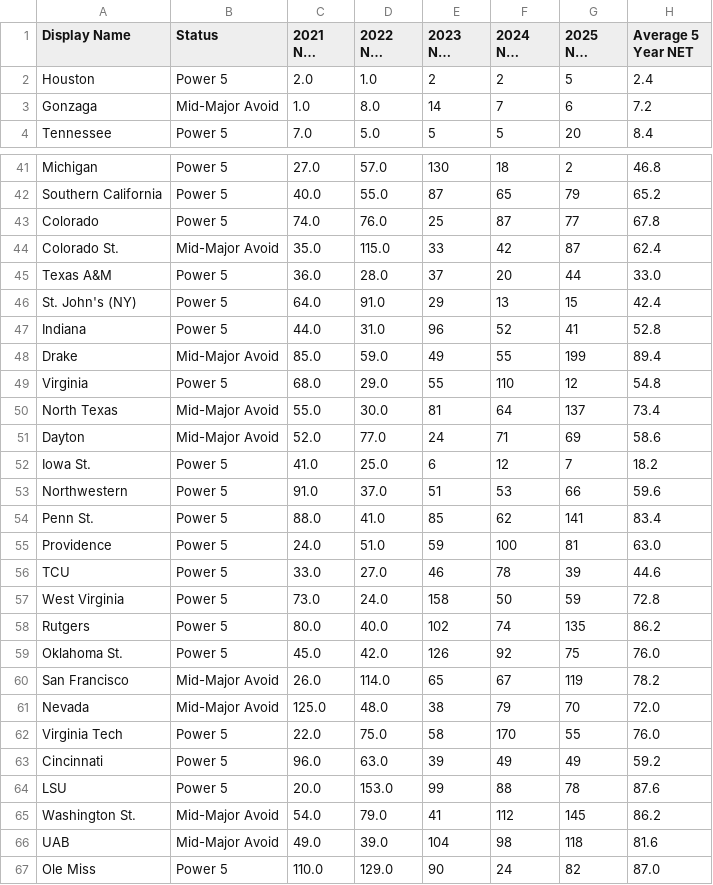
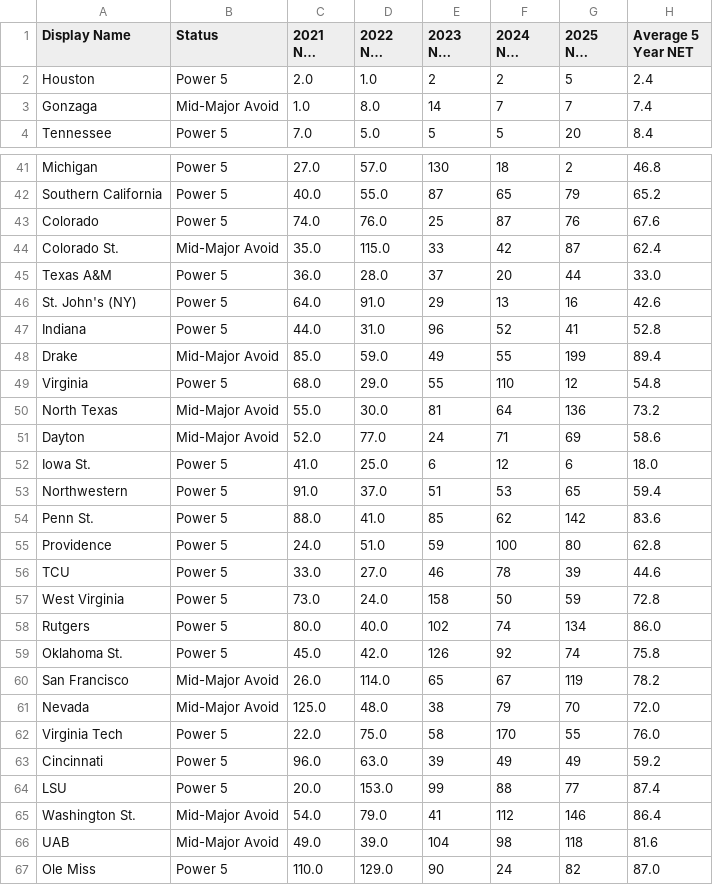
Before and after one commit to vtmbb-stats/net-rankings, a CSV file: net_rankings_data.csv, drawn as a sheet; only a part is shown, gaps mark what is left out; long unchanged cells end in …; the diff covers the shown part only; the diff names each change by its address in the sheet, - before the commit and + after, or states it on an @@ line.

```diff
--- a/net_rankings_data.csv
+++ b/net_rankings_data.csv
-G3 (2025 NET Rank): 6
+G3 (2025 NET Rank): 7
-H3 (Average 5 Year NET): 7.2
+H3 (Average 5 Year NET): 7.4
-G43 (2025 NET Rank): 77
+G43 (2025 NET Rank): 76
-H43 (Average 5 Year NET): 67.8
+H43 (Average 5 Year NET): 67.6
-G46 (2025 NET Rank): 15
+G46 (2025 NET Rank): 16
-H46 (Average 5 Year NET): 42.4
+H46 (Average 5 Year NET): 42.6
-G50 (2025 NET Rank): 137
+G50 (2025 NET Rank): 136
-H50 (Average 5 Year NET): 73.4
+H50 (Average 5 Year NET): 73.2
-G52 (2025 NET Rank): 7
+G52 (2025 NET Rank): 6
-H52 (Average 5 Year NET): 18.2
+H52 (Average 5 Year NET): 18.0
-G53 (2025 NET Rank): 66
+G53 (2025 NET Rank): 65
-H53 (Average 5 Year NET): 59.6
+H53 (Average 5 Year NET): 59.4
-G54 (2025 NET Rank): 141
+G54 (2025 NET Rank): 142
-H54 (Average 5 Year NET): 83.4
+H54 (Average 5 Year NET): 83.6
-G55 (2025 NET Rank): 81
+G55 (2025 NET Rank): 80
-H55 (Average 5 Year NET): 63.0
+H55 (Average 5 Year NET): 62.8
-G58 (2025 NET Rank): 135
+G58 (2025 NET Rank): 134
-H58 (Average 5 Year NET): 86.2
+H58 (Average 5 Year NET): 86.0
-G59 (2025 NET Rank): 75
+G59 (2025 NET Rank): 74
-H59 (Average 5 Year NET): 76.0
+H59 (Average 5 Year NET): 75.8
-G64 (2025 NET Rank): 78
+G64 (2025 NET Rank): 77
-H64 (Average 5 Year NET): 87.6
+H64 (Average 5 Year NET): 87.4
-G65 (2025 NET Rank): 145
+G65 (2025 NET Rank): 146
-H65 (Average 5 Year NET): 86.2
+H65 (Average 5 Year NET): 86.4
```
Also changed, not shown: 68 edited cells elsewhere in this file, 1 other file.
